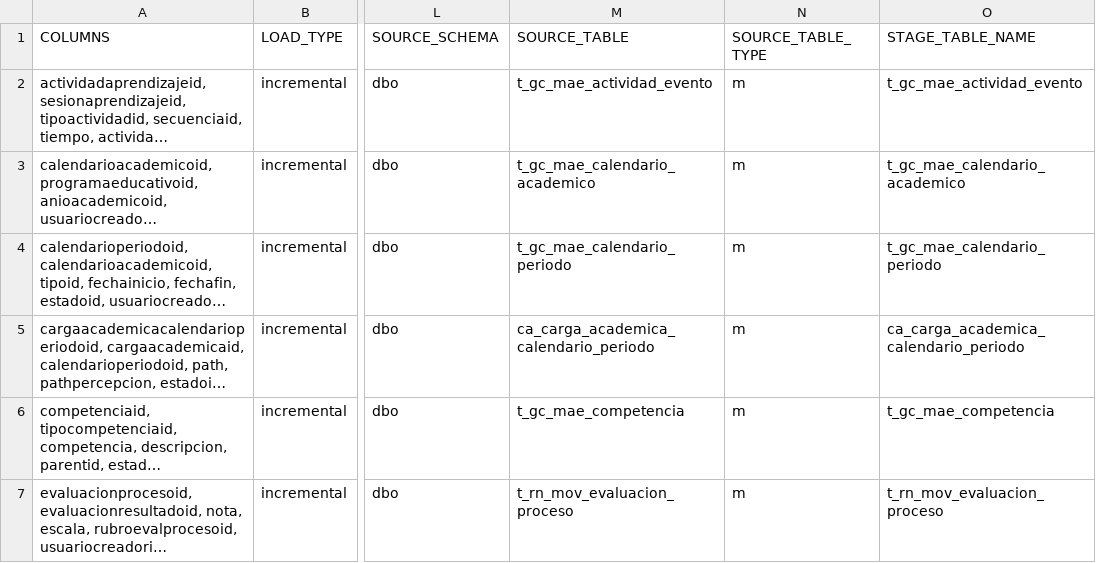
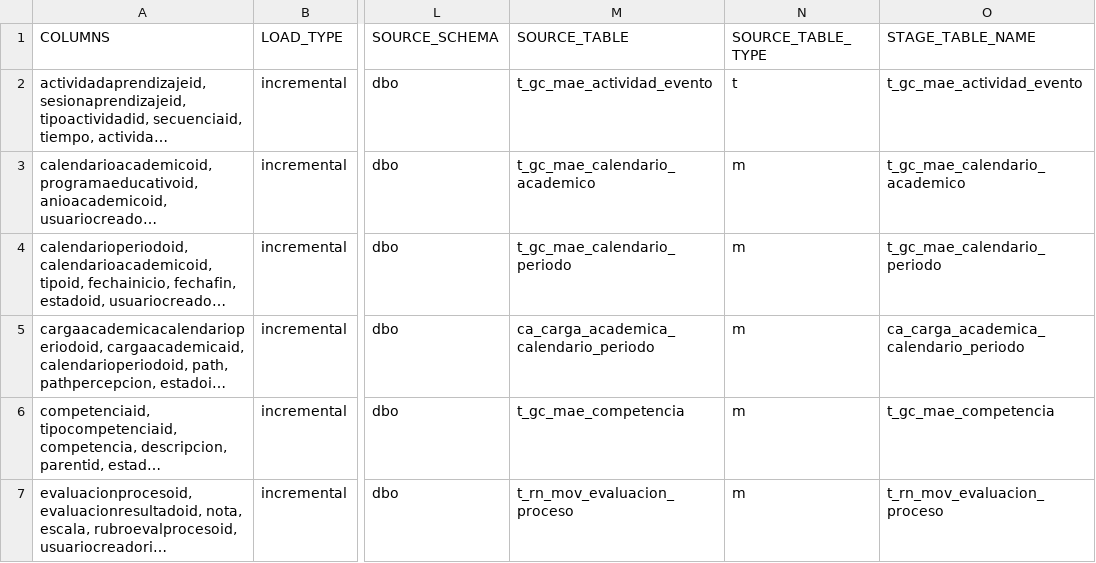
Before and after one commit to MR34Z1r0/cdk-datalake-ingest-upeu, a CSV file: artifacts/configuration/csv/tables.csv, drawn as a sheet; only a part is shown, gaps mark what is left out; long unchanged cells end in …; the diff names each change by its address in the sheet, - before the commit and + after, or states it on an @@ line.

Commit message:
MEA - Se cambia la configuracion a t

```diff
--- a/artifacts/configuration/csv/tables.csv
+++ b/artifacts/configuration/csv/tables.csv
-N2 (SOURCE_TABLE_TYPE): m
+N2 (SOURCE_TABLE_TYPE): t
```
